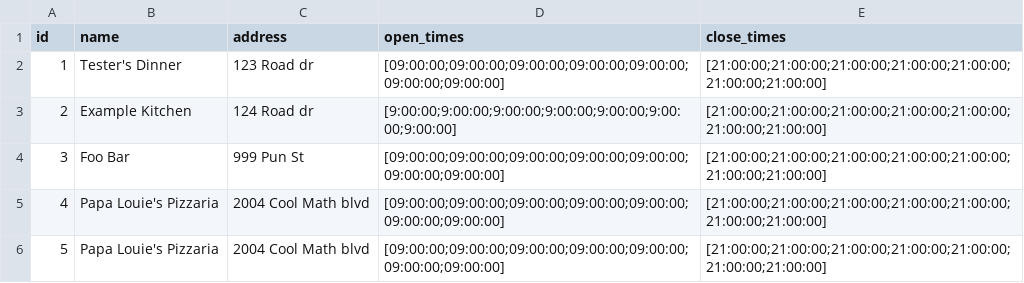
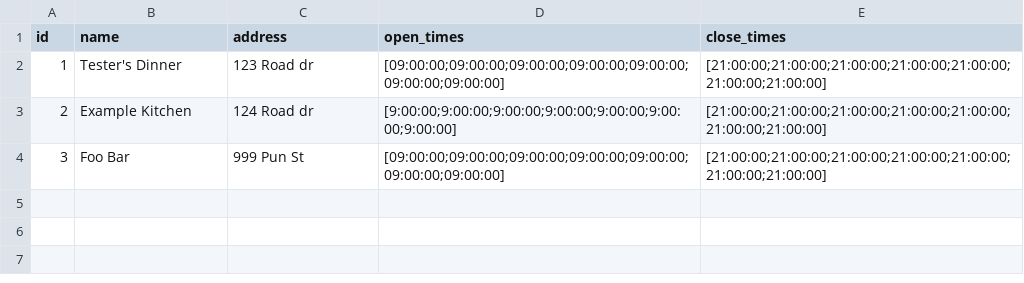
Before and after one commit to Moop3334/cosc-310-project, a CSV file: project/backend/app/data/restaurants.csv, drawn as a sheet.

Commit message:
Implemented more endpoint tests and fixed some issues in restaurant_services

```diff
--- a/project/backend/app/data/restaurants.csv
+++ b/project/backend/app/data/restaurants.csv
@@ -4,3 +4 @@ id,name,address,open_times,close_times
 3,Foo Bar,999 Pun St,[09:00:00;09:00:00;09:00:00;09:00:00;09:00:00;09:00:00;09:00:00],[21:00:00;21:00:00;21:00:00;21:00:00;21:00:00;21:00:00;21:00:00]
-4,Papa Louie's Pizzaria,2004 Cool Math blvd,[09:00:00;09:00:00;09:00:00;09:00:00;09:00:00;09:00:00;09:00:00],[21:00:00;21:00:00;21:00:00;21:00:00;21:00:00;21:00:00;21:00:00]
-5,Papa Louie's Pizzaria,2004 Cool Math blvd,[09:00:00;09:00:00;09:00:00;09:00:00;09:00:00;09:00:00;09:00:00],[21:00:00;21:00:00;21:00:00;21:00:00;21:00:00;21:00:00;21:00:00]
```
Also changed, not shown: 2 other files.
